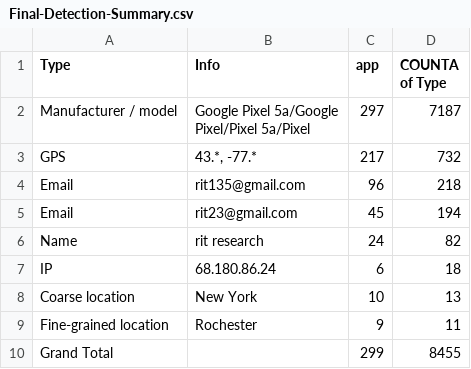
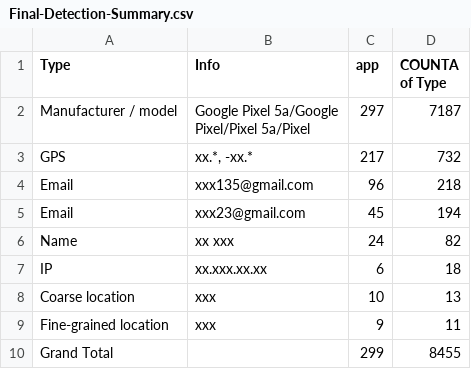
Before and after one commit to AndroidAppLogsPrivacyLeakage/Privacy-LLM, a CSV file: RQ2/Final-Detection-Summary.csv, drawn as a sheet.

Commit message:
update data

```diff
--- a/RQ2/Final-Detection-Summary.csv
+++ b/RQ2/Final-Detection-Summary.csv
@@ -3,9 +3,9 @@ Manufacturer / model,"Google Pixel 5a/Google
 Pixel/Pixel 5a/Pixel",297,7187
-GPS,"43.*, -77.*",217,732
-Email,rit135@gmail.com,96,218
-Email,rit23@gmail.com,45,194
-Name,rit research,24,82
-IP,68.180.86.24,6,18
-Coarse location,New York,10,13
-Fine-grained location,Rochester,9,11
+GPS,"xx.*, -xx.*",217,732
+Email,xxx135@gmail.com,96,218
+Email,xxx23@gmail.com,45,194
+Name,xx xxx,24,82
+IP,xx.xxx.xx.xx,6,18
+Coarse location,xxx,10,13
+Fine-grained location,xxx,9,11
 Grand Total,,299,8455
```
Also changed, not shown: 2 other files.
